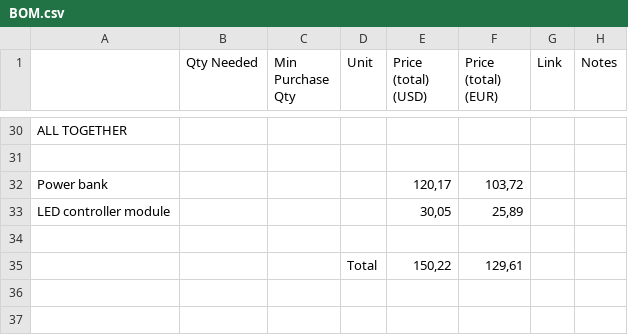
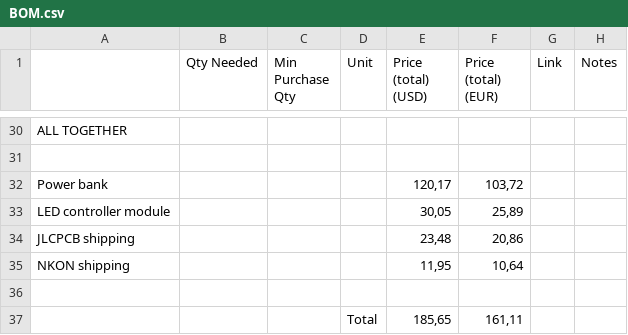
Before and after one commit to marksdude/Pikne, a CSV file: BOM.csv, drawn as a sheet; only a part is shown, gaps mark what is left out.

Commit message:
Updated BOM

```diff
--- a/BOM.csv
+++ b/BOM.csv
@@ -33,3 +33,5 @@ Power bank,,,,"120,17","103,72",,
 LED controller module,,,,"30,05","25,89",,
+JLCPCB shipping,,,,"23,48","20,86",,
+NKON shipping,,,,"11,95","10,64",,
 ,,,,,,,
-,,,Total,"150,22","129,61",,
+,,,Total,"185,65","161,11",,
```
